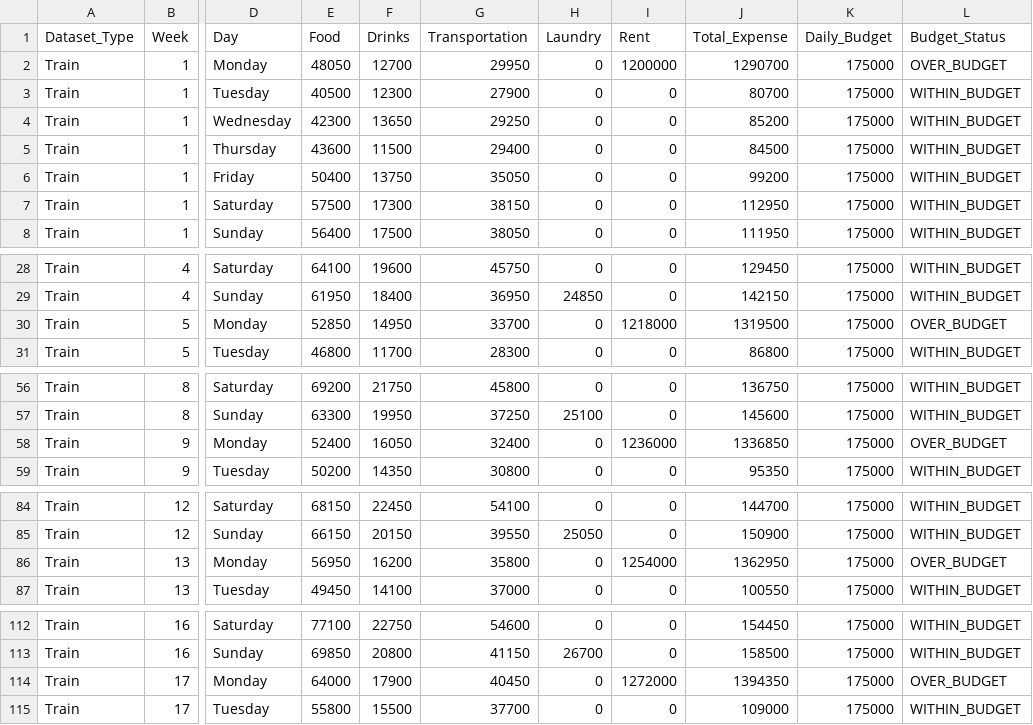
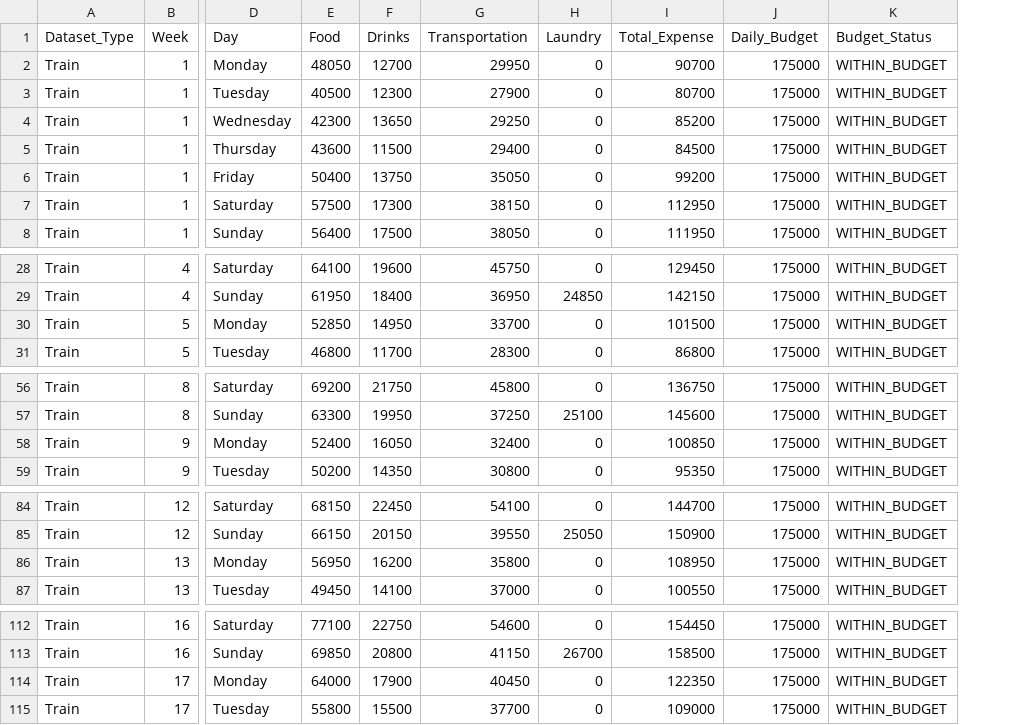
Before and after one commit to RexCrowSS1/predict_user_expense, a CSV file: data/train.csv, drawn as a sheet; only a part is shown, gaps mark what is left out; removed rows and columns are numbered as before the commit, all else as after; the diff covers the shown part only; the diff names each change by its address in the sheet, - before the commit and + after, or states it on an @@ line.

```diff
--- a/data/train.csv
+++ b/data/train.csv
-column I (Rent), rows 2-8: 1200000 | 0 | 0 | 0 | 0 | 0 | 0; rows 28-31: 0 | 0 | 1218000 | 0; rows 56-59: 0 | 0 | 1236000 | 0; rows 84-87: 0 | 0 | 1254000 | 0; rows 112-115: 0 | 0 | 1272000 | 0
-I2 (Total_Expense): 1290700
+I2 (Total_Expense): 90700
-K2 (Budget_Status): OVER_BUDGET
+K2 (Budget_Status): WITHIN_BUDGET
-I30 (Total_Expense): 1319500
+I30 (Total_Expense): 101500
-K30 (Budget_Status): OVER_BUDGET
+K30 (Budget_Status): WITHIN_BUDGET
-I58 (Total_Expense): 1336850
+I58 (Total_Expense): 100850
-K58 (Budget_Status): OVER_BUDGET
+K58 (Budget_Status): WITHIN_BUDGET
-I86 (Total_Expense): 1362950
+I86 (Total_Expense): 108950
-K86 (Budget_Status): OVER_BUDGET
+K86 (Budget_Status): WITHIN_BUDGET
-I114 (Total_Expense): 1394350
+I114 (Total_Expense): 122350
-K114 (Budget_Status): OVER_BUDGET
+K114 (Budget_Status): WITHIN_BUDGET
```
Also changed, not shown: 2 edited cells elsewhere in this file, data/expense_test_fluctuated.csv, 9 other files.
